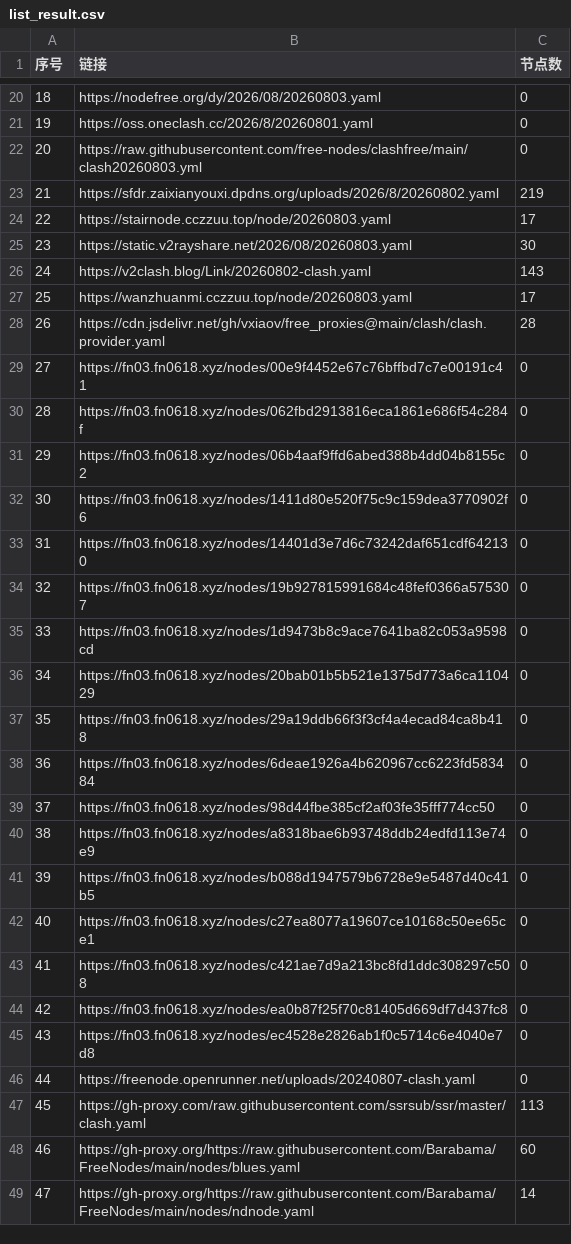
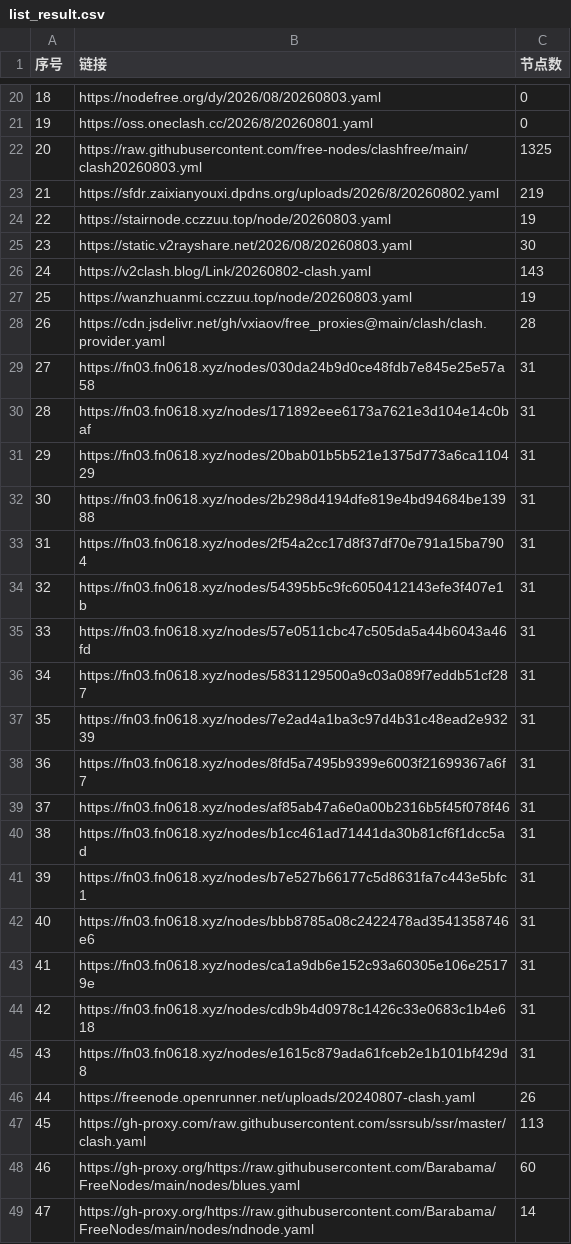
Before and after one commit to yffs118/clashcode, a CSV file: list_result.csv, drawn as a sheet; only a part is shown, gaps mark what is left out; the diff covers the shown part only.

```diff
--- a/list_result.csv
+++ b/list_result.csv
@@ -21,27 +21,27 @@
 19,https://oss.oneclash.cc/2026/8/20260801.yaml,0
-20,https://raw.githubusercontent.com/free-nodes/clashfree/main/clash20260803.yml,0
+20,https://raw.githubusercontent.com/free-nodes/clashfree/main/clash20260803.yml,1325
 21,https://sfdr.zaixianyouxi.dpdns.org/uploads/2026/8/20260802.yaml,219
-22,https://stairnode.cczzuu.top/node/20260803.yaml,17
+22,https://stairnode.cczzuu.top/node/20260803.yaml,19
 23,https://static.v2rayshare.net/2026/08/20260803.yaml,30
 24,https://v2clash.blog/Link/20260802-clash.yaml,143
-25,https://wanzhuanmi.cczzuu.top/node/20260803.yaml,17
+25,https://wanzhuanmi.cczzuu.top/node/20260803.yaml,19
 26,https://cdn.jsdelivr.net/gh/vxiaov/free_proxies@main/clash/clash.provider.yaml,28
-27,https://fn03.fn0618.xyz/nodes/00e9f4452e67c76bffbd7c7e00191c41,0
-28,https://fn03.fn0618.xyz/nodes/062fbd2913816eca1861e686f54c284f,0
-29,https://fn03.fn0618.xyz/nodes/06b4aaf9ffd6abed388b4dd04b8155c2,0
-30,https://fn03.fn0618.xyz/nodes/1411d80e520f75c9c159dea3770902f6,0
-31,https://fn03.fn0618.xyz/nodes/14401d3e7d6c73242daf651cdf642130,0
-32,https://fn03.fn0618.xyz/nodes/19b927815991684c48fef0366a575307,0
-33,https://fn03.fn0618.xyz/nodes/1d9473b8c9ace7641ba82c053a9598cd,0
-34,https://fn03.fn0618.xyz/nodes/20bab01b5b521e1375d773a6ca110429,0
-35,https://fn03.fn0618.xyz/nodes/29a19ddb66f3f3cf4a4ecad84ca8b418,0
-36,https://fn03.fn0618.xyz/nodes/6deae1926a4b620967cc6223fd583484,0
-37,https://fn03.fn0618.xyz/nodes/98d44fbe385cf2af03fe35fff774cc50,0
-38,https://fn03.fn0618.xyz/nodes/a8318bae6b93748ddb24edfd113e74e9,0
-39,https://fn03.fn0618.xyz/nodes/b088d1947579b6728e9e5487d40c41b5,0
-40,https://fn03.fn0618.xyz/nodes/c27ea8077a19607ce10168c50ee65ce1,0
-41,https://fn03.fn0618.xyz/nodes/c421ae7d9a213bc8fd1ddc308297c508,0
-42,https://fn03.fn0618.xyz/nodes/ea0b87f25f70c81405d669df7d437fc8,0
-43,https://fn03.fn0618.xyz/nodes/ec4528e2826ab1f0c5714c6e4040e7d8,0
-44,https://freenode.openrunner.net/uploads/20240807-clash.yaml,0
+27,https://fn03.fn0618.xyz/nodes/030da24b9d0ce48fdb7e845e25e57a58,31
+28,https://fn03.fn0618.xyz/nodes/171892eee6173a7621e3d104e14c0baf,31
+29,https://fn03.fn0618.xyz/nodes/20bab01b5b521e1375d773a6ca110429,31
+30,https://fn03.fn0618.xyz/nodes/2b298d4194dfe819e4bd94684be13988,31
+31,https://fn03.fn0618.xyz/nodes/2f54a2cc17d8f37df70e791a15ba7904,31
+32,https://fn03.fn0618.xyz/nodes/54395b5c9fc6050412143efe3f407e1b,31
+33,https://fn03.fn0618.xyz/nodes/57e0511cbc47c505da5a44b6043a46fd,31
+34,https://fn03.fn0618.xyz/nodes/5831129500a9c03a089f7eddb51cf287,31
+35,https://fn03.fn0618.xyz/nodes/7e2ad4a1ba3c97d4b31c48ead2e93239,31
+36,https://fn03.fn0618.xyz/nodes/8fd5a7495b9399e6003f21699367a6f7,31
+37,https://fn03.fn0618.xyz/nodes/af85ab47a6e0a00b2316b5f45f078f46,31
+38,https://fn03.fn0618.xyz/nodes/b1cc461ad71441da30b81cf6f1dcc5ad,31
+39,https://fn03.fn0618.xyz/nodes/b7e527b66177c5d8631fa7c443e5bfc1,31
+40,https://fn03.fn0618.xyz/nodes/bbb8785a08c2422478ad3541358746e6,31
+41,https://fn03.fn0618.xyz/nodes/ca1a9db6e152c93a60305e106e25179e,31
+42,https://fn03.fn0618.xyz/nodes/cdb9b4d0978c1426c33e0683c1b4e618,31
+43,https://fn03.fn0618.xyz/nodes/e1615c879ada61fceb2e1b101bf429d8,31
+44,https://freenode.openrunner.net/uploads/20240807-clash.yaml,26
 45,https://gh-proxy.com/raw.githubusercontent.com/ssrsub/ssr/master/clash.yaml,113
```
Also changed, not shown: 7 edited cells elsewhere in this file, 38 other files.
